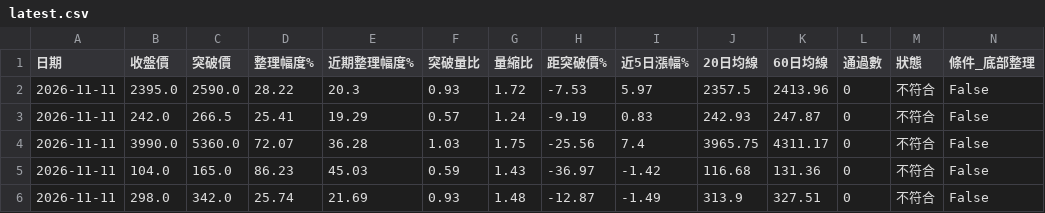
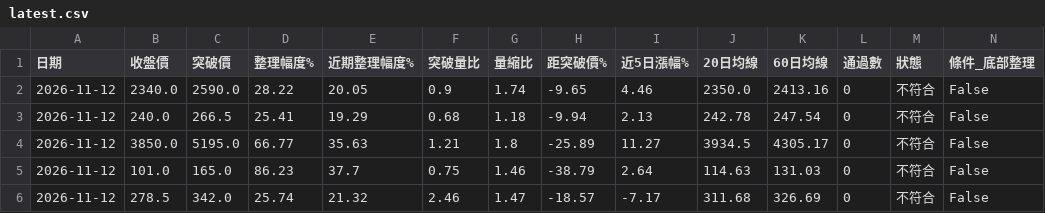
Before and after one commit to yuhsiu156/testing0, a CSV file: data/latest.csv, drawn as a sheet; only a part is shown; removed rows and columns are numbered as before the commit, all else as after; rows hold the shown columns only; the diff names each change by its address in the sheet, - before the commit and + after, or states it on an @@ line.

```diff
--- a/data/latest.csv
+++ b/data/latest.csv
-A2:A3 (日期): 2026-11-11
+A2:A3 (日期): 2026-11-12
-B2 (收盤價): 2395.0
+B2 (收盤價): 2340.0
-E2 (近期整理幅度%): 20.3
+E2 (近期整理幅度%): 20.05
-F2 (突破量比): 0.93
+F2 (突破量比): 0.9
-G2 (量縮比): 1.72
+G2 (量縮比): 1.74
-H2 (距突破價%): -7.53
+H2 (距突破價%): -9.65
-I2 (近5日漲幅%): 5.97
+I2 (近5日漲幅%): 4.46
-J2 (20日均線): 2357.5
+J2 (20日均線): 2350.0
-K2 (60日均線): 2413.96
+K2 (60日均線): 2413.16
-B3 (收盤價): 242.0
+B3 (收盤價): 240.0
-F3 (突破量比): 0.57
+F3 (突破量比): 0.68
-G3 (量縮比): 1.24
+G3 (量縮比): 1.18
-H3 (距突破價%): -9.19
+H3 (距突破價%): -9.94
-I3 (近5日漲幅%): 0.83
+I3 (近5日漲幅%): 2.13
-J3 (20日均線): 242.93
+J3 (20日均線): 242.78
-K3 (60日均線): 247.87
+K3 (60日均線): 247.54
-row 4: 2026-11-11 | 3990.0 | 5360.0 | 72.07 | 36.28 | 1.03 | 1.75 | -25.56 | 7.4 | 3965.75 | 4311.17 | 0 | 不符合 | False
+row 4: 2026-11-12 | 3850.0 | 5195.0 | 66.77 | 35.63 | 1.21 | 1.8 | -25.89 | 11.27 | 3934.5 | 4305.17 | 0 | 不符合 | False
-A5:A6 (日期): 2026-11-11
+A5:A6 (日期): 2026-11-12
-B5 (收盤價): 104.0
+B5 (收盤價): 101.0
-E5 (近期整理幅度%): 45.03
+E5 (近期整理幅度%): 37.7
-F5 (突破量比): 0.59
+F5 (突破量比): 0.75
-G5 (量縮比): 1.43
+G5 (量縮比): 1.46
-H5 (距突破價%): -36.97
+H5 (距突破價%): -38.79
-I5 (近5日漲幅%): -1.42
+I5 (近5日漲幅%): 2.64
-J5 (20日均線): 116.68
+J5 (20日均線): 114.63
-K5 (60日均線): 131.36
+K5 (60日均線): 131.03
-B6 (收盤價): 298.0
+B6 (收盤價): 278.5
-E6 (近期整理幅度%): 21.69
+E6 (近期整理幅度%): 21.32
-F6 (突破量比): 0.93
+F6 (突破量比): 2.46
-G6 (量縮比): 1.48
+G6 (量縮比): 1.47
-H6 (距突破價%): -12.87
+H6 (距突破價%): -18.57
-I6 (近5日漲幅%): -1.49
+I6 (近5日漲幅%): -7.17
-J6 (20日均線): 313.9
+J6 (20日均線): 311.68
-K6 (60日均線): 327.51
+K6 (60日均線): 326.69
```
Also changed, not shown: data/history.csv.
